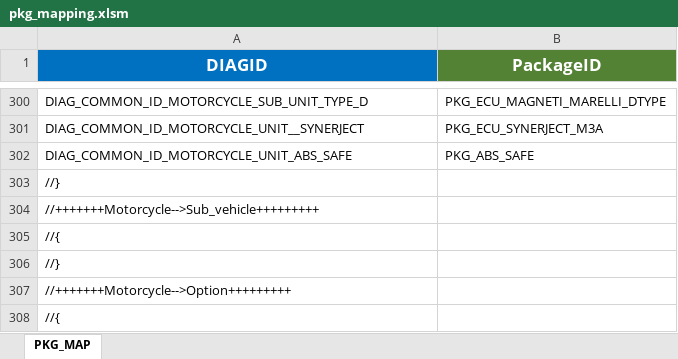
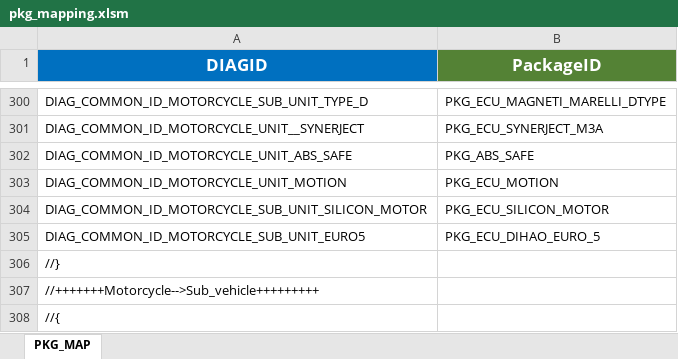
Before and after one commit to workrezvanian-netizen/DiagExcelFiles, an Excel workbook: Diag_Menu/pkg_mapping.xlsm, sheet PKG_MAP, drawn as a sheet; only a part is shown, gaps mark what is left out; the shorter side is filled out with more unchanged rows; values as stored, in another font and other column widths than the file's, no borders; table styles not drawn; the diff names each change by its address in the sheet, - before the commit and + after, or states it on an @@ line.

Commit message:
Update Diag_Menu/pkg_mapping.xlsm

```diff
--- a/Diag_Menu/pkg_mapping.xlsm (sheet PKG_MAP)
+++ b/Diag_Menu/pkg_mapping.xlsm (sheet PKG_MAP)
+row 303: DIAG_COMMON_ID_MOTORCYCLE_UNIT_MOTION | PKG_ECU_MOTION
+row 304: DIAG_COMMON_ID_MOTORCYCLE_SUB_UNIT_SILICON_MOTOR | PKG_ECU_SILICON_MOTOR
+row 305: DIAG_COMMON_ID_MOTORCYCLE_SUB_UNIT_EURO5 | PKG_ECU_DIHAO_EURO_5
```
